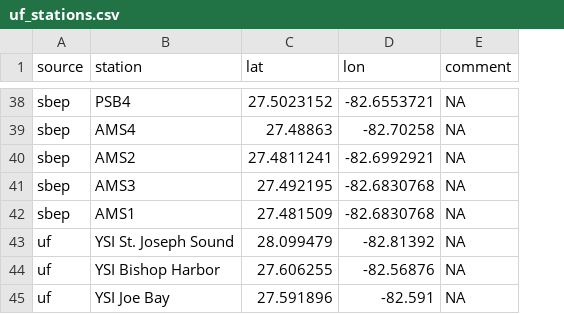
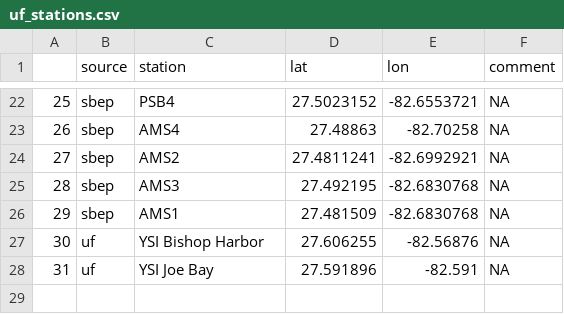
Before and after one commit to tbep-tech/piney-point, a CSV file: data/raw/uf_stations.csv, drawn as a sheet; only a part is shown, gaps mark what is left out; removed rows and columns are numbered as before the commit, all else as after; the diff covers the shown part only; the diff names each change by its address in the sheet, - before the commit and + after, or states it on an @@ line.

```diff
--- a/data/raw/uf_stations.csv
+++ b/data/raw/uf_stations.csv
+column A, rows 22-28: 25 | 26 | 27 | 28 | 29 | 30 | 31
-row 43: uf | YSI St. Joseph Sound | 28.099479 | -82.81392 | NA
```
Also changed, not shown: 16 removed rows elsewhere in this file, data/raw/wq_stations_all.csv, 6 other files.
